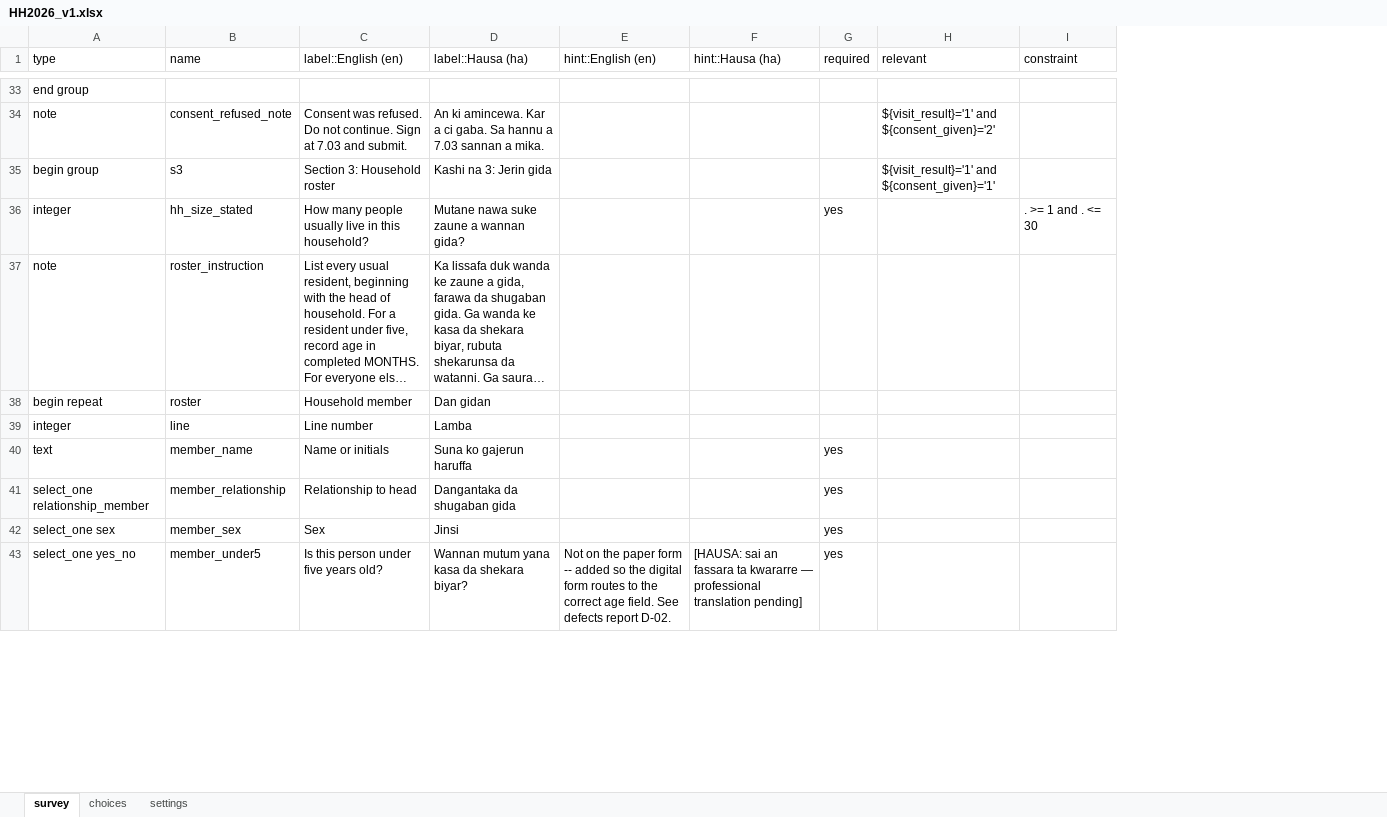
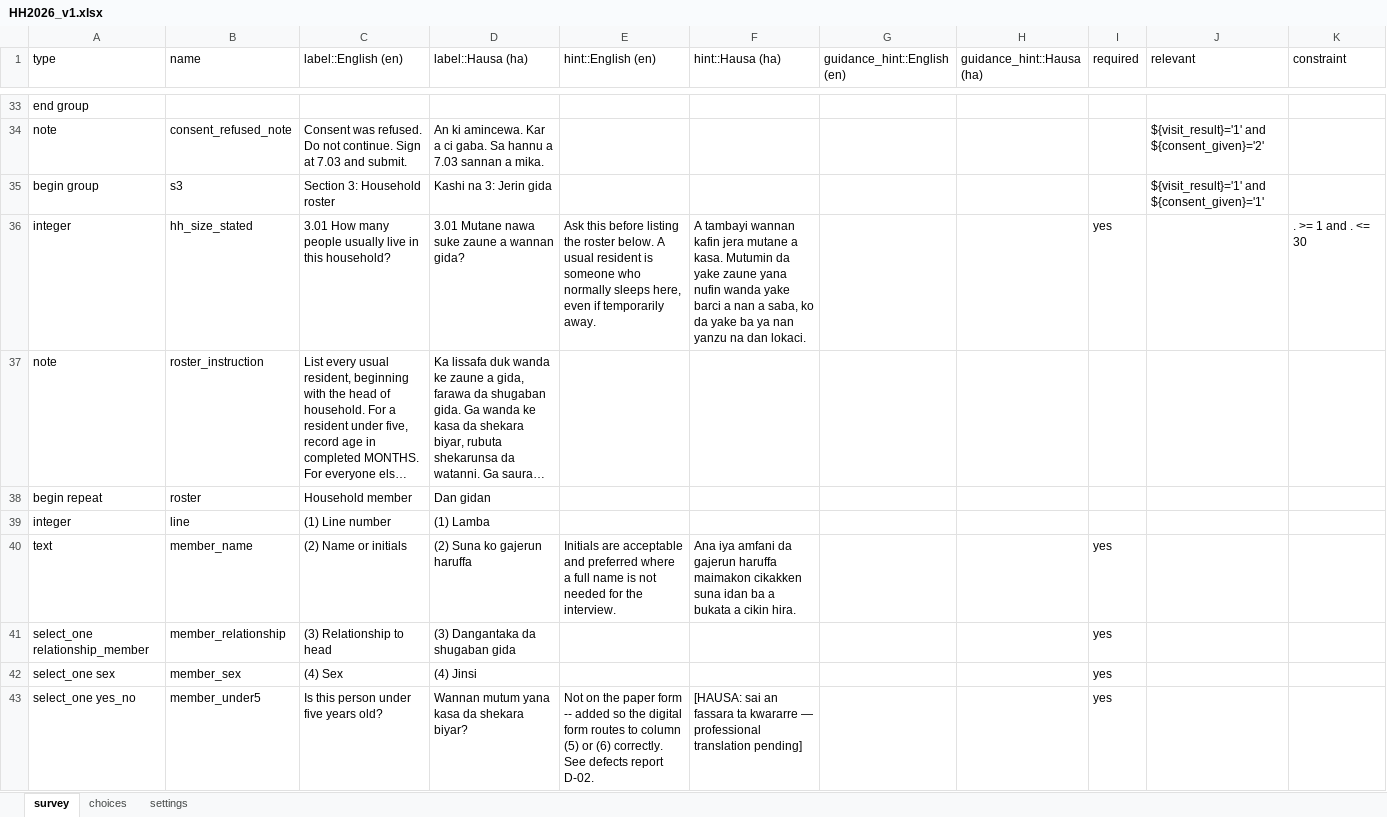
Before and after one commit to umary1063/eHealth_Africa_Senior_Coordinator_GIS_Assessment, an Excel workbook: Q3_Digital_Form_Development/form/HH2026_v1.xlsx, sheet survey, drawn as a sheet; only a part is shown, gaps mark what is left out; long unchanged cells end in …; values as stored, in another font and other column widths than the file's, no borders; the diff covers the shown part only; the diff names each change by its address in the sheet, - before the commit and + after, or states it on an @@ line.

Commit message:
Add hints, guidance hints, and paper question-number prefixes throughout
Yes: the paper questionnaire numbers every question (1.01-8.03). Every
field with a direct paper equivalent now carries that number as a literal
label prefix (e.g. "4.05  Weight measurement status", "5.03  Specimen
label number"), so constraint_register.csv, the documentation set, and
the running form all use one addressing scheme instead of three that
have to be mentally cross-walked. Roster columns use the paper table's
own (1)-(8) notation. Fields with no paper equivalent are left unnumbered
rather than assigned a misleading fake one.

Adds ODK's two-tier help mechanism throughout: hint (always-visible,
short -- interviewer instructions transcribed from the paper form, e.g.
"observe the handwashing station, do not just ask") and guidance_hint
(collapsed "more info" panel, used sparingly for genuinely deeper detail
-- GPS accuracy threshold, WHO recumbent/standing measurement convention,
the specimen check-digit behaviour, the medicine-list placeholder
caveat). guidance_hint stays English-only for the same reason
constraint_message does -- procedural precision, not respondent-facing
short text, so a wrong translation carries the same risk as one on the
question text itself. A handful of self-evident fields (Sex, Supervisor
code) were left without a hint deliberately -- restating the label is
padding, not information.

Reconverted: still clean, exit 0, same two pre-existing warnings.
Confirmed in the compiled XForm: guidance_hint compiles to ODK's
<value form="guidance"> mechanism correctly, and question numbers appear
throughout both languages.

```diff
--- a/Q3_Digital_Form_Development/form/HH2026_v1.xlsx (sheet survey)
+++ b/Q3_Digital_Form_Development/form/HH2026_v1.xlsx (sheet survey)
+column G (guidance_hint::English (en)), empty
+column H (guidance_hint::Hausa (ha)), empty
-C36 (label::English (en)): How many…
+C36 (label::English (en)): 3.01 How many…
-D36 (label::Hausa (ha)): Mutane nawa suke zaune a wannan gida?
+D36 (label::Hausa (ha)): 3.01 Mutane nawa suke zaune a wannan gida?
-E36 (hint::English (en)): (empty)
+E36 (hint::English (en)): Ask this before listing the roster below. A usual resident is someone who normally sleeps here, even if temporarily away.
-F36 (hint::Hausa (ha)): (empty)
+F36 (hint::Hausa (ha)): A tambayi wannan kafin jera mutane a kasa. Mutumin da yake zaune yana nufin wanda yake barci a nan a saba, ko da yake ba ya nan yanzu na dan lokaci.
-C39 (label::English (en)): Line number
+C39 (label::English (en)): (1) Line number
-D39 (label::Hausa (ha)): Lamba
+D39 (label::Hausa (ha)): (1) Lamba
-C40 (label::English (en)): Name or initials
+C40 (label::English (en)): (2) Name or initials
-D40 (label::Hausa (ha)): Suna ko gajerun haruffa
+D40 (label::Hausa (ha)): (2) Suna ko gajerun haruffa
-E40 (hint::English (en)): (empty)
+E40 (hint::English (en)): Initials are acceptable and preferred where a full name is not needed for the interview.
-F40 (hint::Hausa (ha)): (empty)
+F40 (hint::Hausa (ha)): Ana iya amfani da gajerun haruffa maimakon cikakken suna idan ba a bukata a cikin hira.
-C41 (label::English (en)): Relationship to head
+C41 (label::English (en)): (3) Relationship to head
-D41 (label::Hausa (ha)): Dangantaka da shugaban gida
+D41 (label::Hausa (ha)): (3) Dangantaka da shugaban gida
-C42 (label::English (en)): Sex
+C42 (label::English (en)): (4) Sex
-D42 (label::Hausa (ha)): Jinsi
+D42 (label::Hausa (ha)): (4) Jinsi
-E43 (hint::English (en)): …routes to the correct age field. See defects…
+E43 (hint::English (en)): …routes to column (5) or (6) correctly. See defects…
```
Also changed, not shown: 177 edited cells elsewhere in this sheet, 4 other files.
